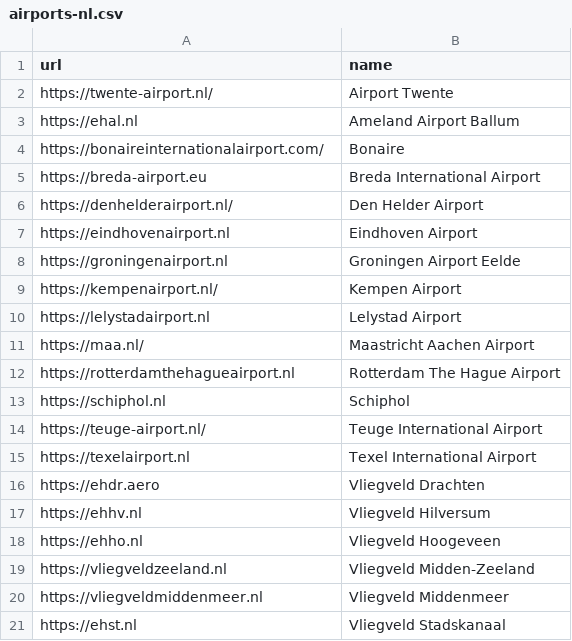
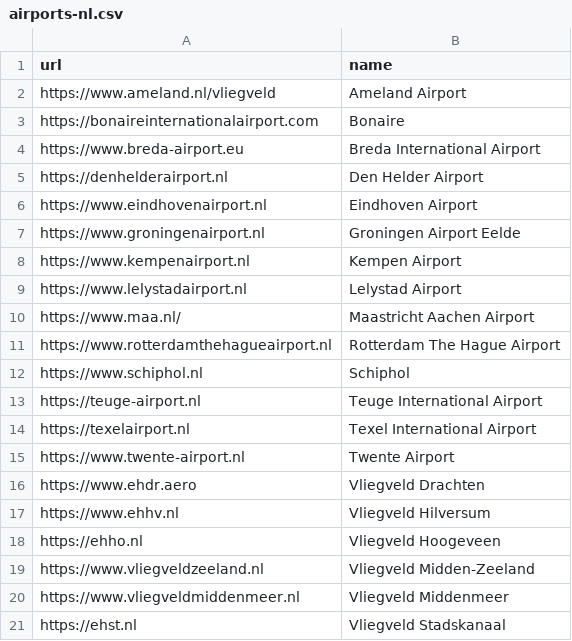
Before and after one commit to incyi/data, a CSV file: airports-nl.csv, drawn as a sheet.

Commit message:
Fix airport URLs in airports-nl.csv
Updated URLs for several airports to their official websites.

```diff
--- a/airports-nl.csv
+++ b/airports-nl.csv
@@ -1,21 +1,21 @@
 url,name
-https://twente-airport.nl/,Airport Twente
-https://ehal.nl,Ameland Airport Ballum
-https://bonaireinternationalairport.com/,Bonaire
-https://breda-airport.eu,Breda International Airport
-https://denhelderairport.nl/,Den Helder Airport
-https://eindhovenairport.nl,Eindhoven Airport
-https://groningenairport.nl,Groningen Airport Eelde
-https://kempenairport.nl/,Kempen Airport
-https://lelystadairport.nl,Lelystad Airport
-https://maa.nl/,Maastricht Aachen Airport
-https://rotterdamthehagueairport.nl,Rotterdam The Hague Airport
-https://schiphol.nl,Schiphol
-https://teuge-airport.nl/,Teuge International Airport
+https://www.ameland.nl/vliegveld,Ameland Airport
+https://bonaireinternationalairport.com,Bonaire
+https://www.breda-airport.eu,Breda International Airport
+https://denhelderairport.nl,Den Helder Airport
+https://www.eindhovenairport.nl,Eindhoven Airport
+https://www.groningenairport.nl,Groningen Airport Eelde
+https://www.kempenairport.nl,Kempen Airport
+https://www.lelystadairport.nl,Lelystad Airport
+https://www.maa.nl/,Maastricht Aachen Airport
+https://www.rotterdamthehagueairport.nl,Rotterdam The Hague Airport
+https://www.schiphol.nl,Schiphol
+https://teuge-airport.nl,Teuge International Airport
 https://texelairport.nl,Texel International Airport
-https://ehdr.aero,Vliegveld Drachten
-https://ehhv.nl,Vliegveld Hilversum
+https://www.twente-airport.nl,Twente Airport
+https://www.ehdr.aero,Vliegveld Drachten
+https://www.ehhv.nl,Vliegveld Hilversum
 https://ehho.nl,Vliegveld Hoogeveen
-https://vliegveldzeeland.nl,Vliegveld Midden-Zeeland
-https://vliegveldmiddenmeer.nl,Vliegveld Middenmeer
+https://www.vliegveldzeeland.nl,Vliegveld Midden-Zeeland
+https://www.vliegveldmiddenmeer.nl,Vliegveld Middenmeer
 https://ehst.nl,Vliegveld Stadskanaal
```
